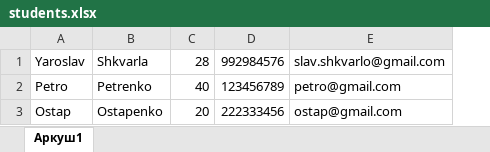
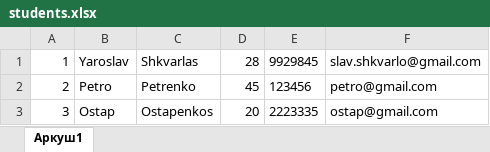
Before and after one commit to JustElvis/ExcelParserService, an Excel workbook: students.xlsx, sheet Аркуш1, drawn as a sheet; values as stored, in another font and other column widths than the file's, no borders; removed rows and columns are numbered as before the commit, all else as after; the diff names each change by its address in the sheet, - before the commit and + after, or states it on an @@ line.

```diff
--- a/students.xlsx (sheet Аркуш1)
+++ b/students.xlsx (sheet Аркуш1)
+column A, rows 1-3: 1 | 2 | 3
-column B, rows 1-3: Shkvarla | Petrenko | Ostapenko
+column C, rows 1-3: Shkvarlas | Petrenko | Ostapenkos
-column D, rows 1-3: 992984576 | 123456789 | 222333456
+column E, rows 1-3: 9929845 | 123456 | 2223335
-D2: 40
+D2: 45
```
Also changed, not shown: 15 other files.
